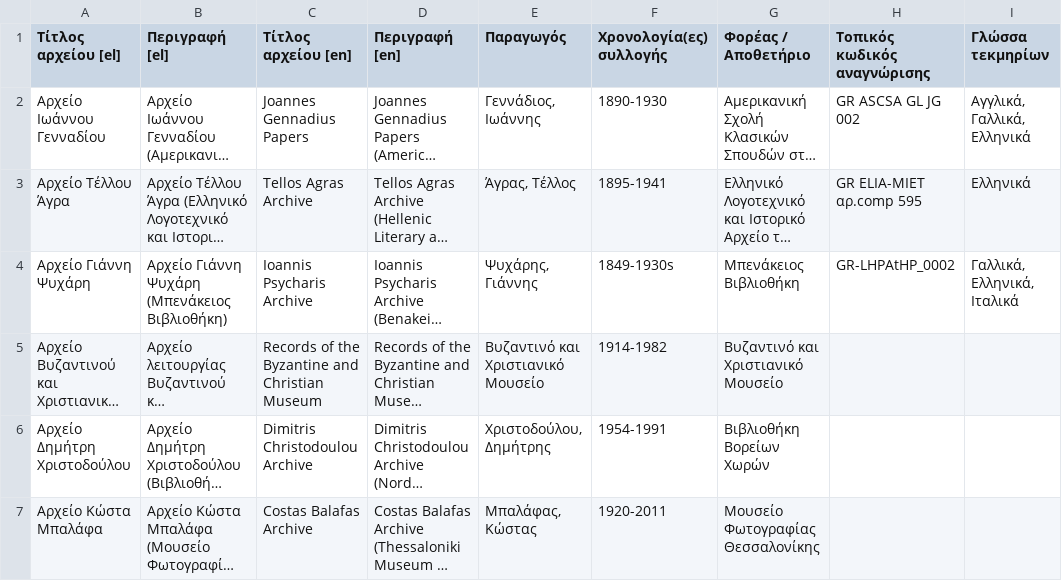
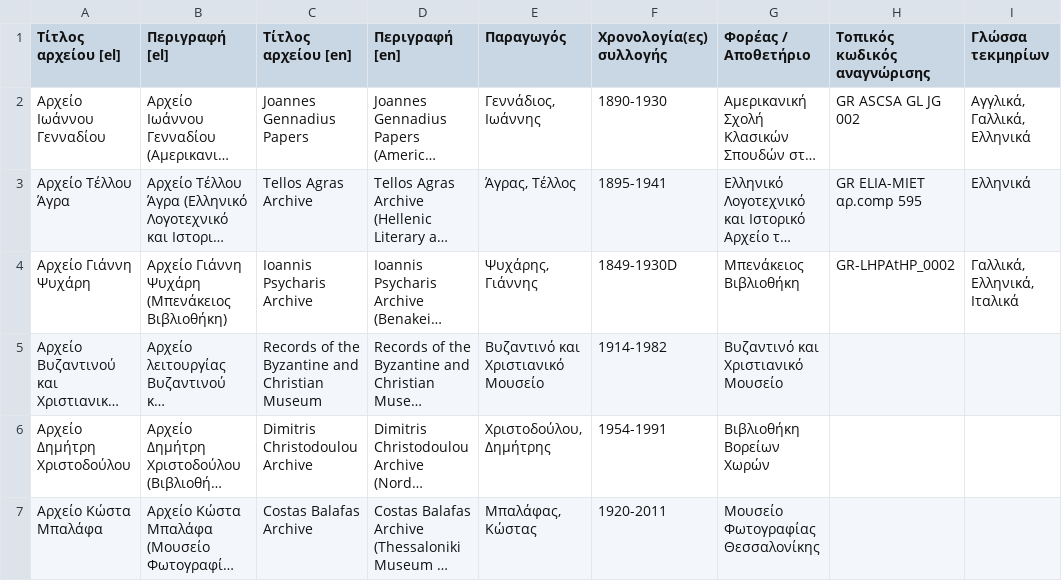
Before and after one commit to ikyriazi/openrefine, a CSV file: workshop20230523/data.csv, drawn as a sheet; only a part is shown; long unchanged cells end in …; the diff names each change by its address in the sheet, - before the commit and + after, or states it on an @@ line.

Commit message:
Add files via upload

```diff
--- a/workshop20230523/data.csv
+++ b/workshop20230523/data.csv
-F4 (Χρονολογία(ες) συλλογής): 1849-1930s
+F4 (Χρονολογία(ες) συλλογής): 1849-1930D
```
